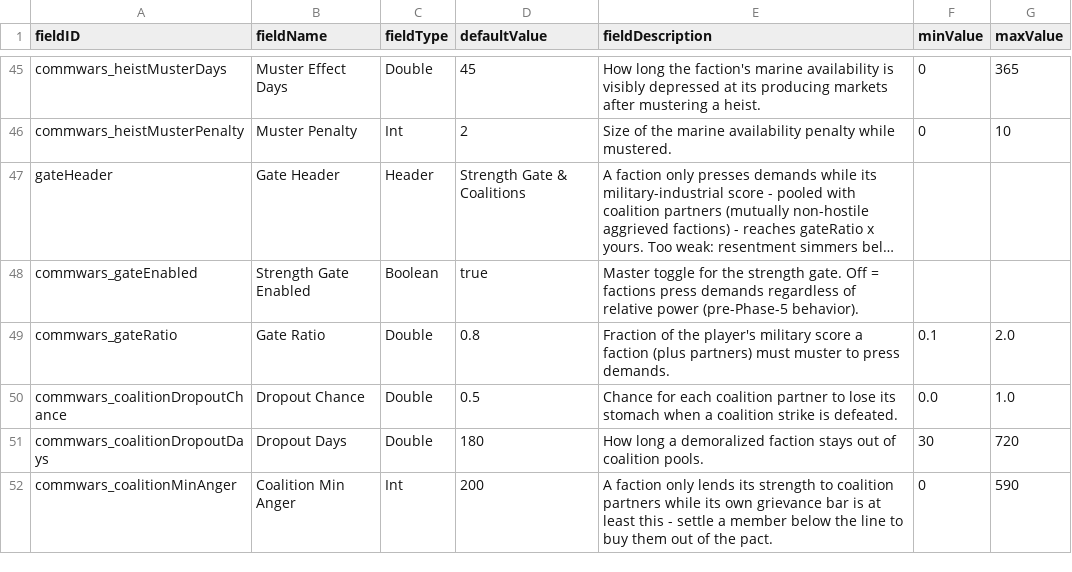
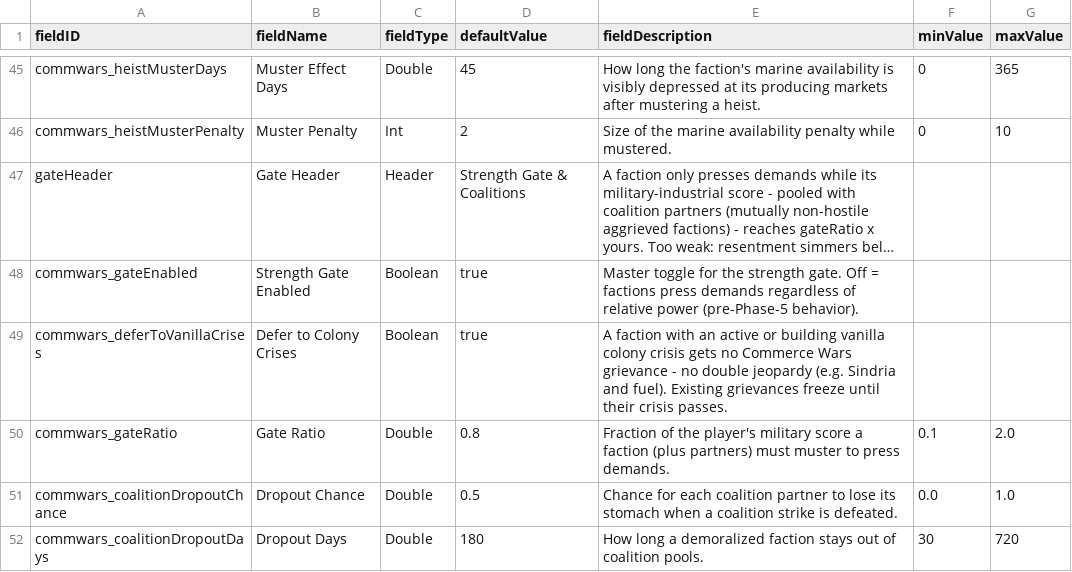
Before and after one commit to pogoman/CommerceWars, a CSV file: data/config/LunaSettings.csv, drawn as a sheet; only a part is shown, gaps mark what is left out; the shorter side is filled out with more unchanged rows; long unchanged cells end in …; the diff names each change by its address in the sheet, - before the commit and + after, or states it on an @@ line.

```diff
--- a/data/config/LunaSettings.csv
+++ b/data/config/LunaSettings.csv
+row 49: commwars_deferToVanillaCrises | Defer to Colony Crises | Boolean | true | A faction with an active or building vanilla colony crisis gets no Commerce Wars grievance - no double jeopardy (e.g. Sindria and fuel). Existing grievances freeze until their crisis passes.
```
Also changed, not shown: 7 other files.
